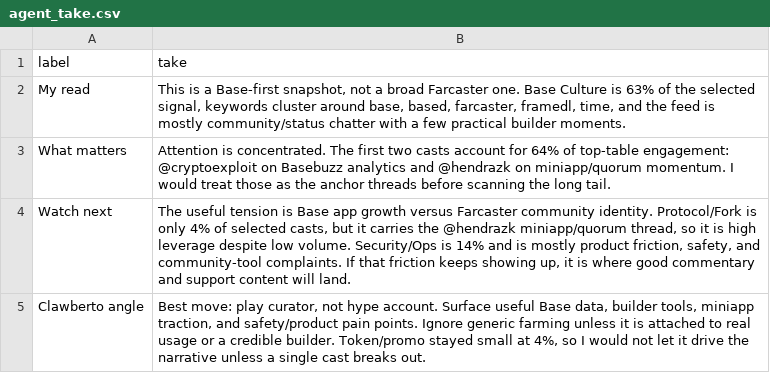
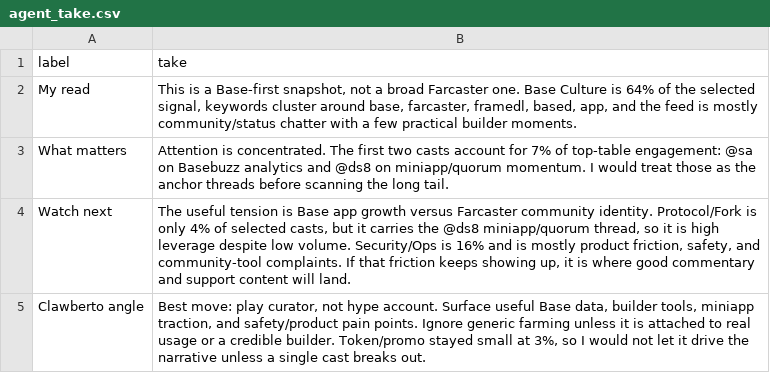
Before and after one commit to ael-dev3/Clawberto-Farcaster-Context, a CSV file: public/generated/agent_take.csv, drawn as a sheet.

```diff
--- a/public/generated/agent_take.csv
+++ b/public/generated/agent_take.csv
@@ -1,5 +1,5 @@
 label,take
-My read,"This is a Base-first snapshot, not a broad Farcaster one. Base Culture is 63% of the selected signal, keywords cluster around base, based, farcaster, framedl, time, and the feed is mostly community/status chatter with a few practical builder moments."
-What matters,Attention is concentrated. The first two casts account for 64% of top-table engagement: @cryptoexploit on Basebuzz analytics and @hendrazk on miniapp/quorum momentum. I would treat those as the anchor threads before scanning the long tail.
-Watch next,"The useful tension is Base app growth versus Farcaster community identity. Protocol/Fork is only 4% of selected casts, but it carries the @hendrazk miniapp/quorum thread, so it is high leverage despite low volume. Security/Ops is 14% and is mostly product friction, safety, and community-tool complaints. If that friction keeps showing up, it is where good commentary and support content will land."
-Clawberto angle,"Best move: play curator, not hype account. Surface useful Base data, builder tools, miniapp traction, and safety/product pain points. Ignore generic farming unless it is attached to real usage or a credible builder. Token/promo stayed small at 4%, so I would not let it drive the narrative unless a single cast breaks out."
+My read,"This is a Base-first snapshot, not a broad Farcaster one. Base Culture is 64% of the selected signal, keywords cluster around base, farcaster, framedl, based, app, and the feed is mostly community/status chatter with a few practical builder moments."
+What matters,Attention is concentrated. The first two casts account for 7% of top-table engagement: @sa on Basebuzz analytics and @ds8 on miniapp/quorum momentum. I would treat those as the anchor threads before scanning the long tail.
+Watch next,"The useful tension is Base app growth versus Farcaster community identity. Protocol/Fork is only 4% of selected casts, but it carries the @ds8 miniapp/quorum thread, so it is high leverage despite low volume. Security/Ops is 16% and is mostly product friction, safety, and community-tool complaints. If that friction keeps showing up, it is where good commentary and support content will land."
+Clawberto angle,"Best move: play curator, not hype account. Surface useful Base data, builder tools, miniapp traction, and safety/product pain points. Ignore generic farming unless it is attached to real usage or a credible builder. Token/promo stayed small at 3%, so I would not let it drive the narrative unless a single cast breaks out."
```
Also changed, not shown: public/generated/authors.csv, public/generated/comments.csv, 20 other files.
